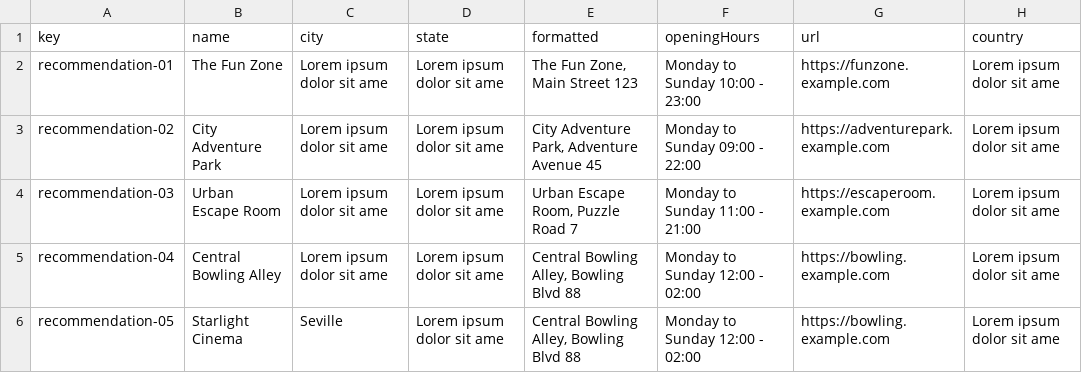
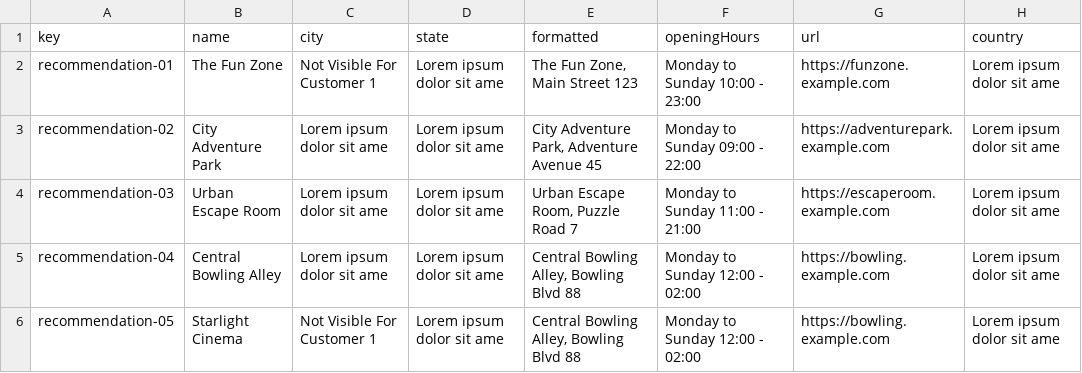
Before and after one commit to javiarellanoo/Acme-ANS, a CSV file: src/main/resources/WEB-INF/data/recommendation/recommendation.csv, drawn as a sheet.

Commit message:
feat: update authorization logic in booking services to check for existing bookings; modify recommendation visibility in CSV

```diff
--- a/src/main/resources/WEB-INF/data/recommendation/recommendation.csv
+++ b/src/main/resources/WEB-INF/data/recommendation/recommendation.csv
@@ -1,3 +1,3 @@
 key,name,city,state,formatted,openingHours,url,country
-recommendation-01,The Fun Zone,Lorem ipsum dolor sit ame,Lorem ipsum dolor sit ame,"The Fun Zone, Main Street 123",Monday to Sunday 10:00 - 23:00,https://funzone.example.com,Lorem ipsum dolor sit ame
+recommendation-01,The Fun Zone,Not Visible For Customer 1,Lorem ipsum dolor sit ame,"The Fun Zone, Main Street 123",Monday to Sunday 10:00 - 23:00,https://funzone.example.com,Lorem ipsum dolor sit ame
 recommendation-02,City Adventure Park,Lorem ipsum dolor sit ame,Lorem ipsum dolor sit ame,"City Adventure Park, Adventure Avenue 45",Monday to Sunday 09:00 - 22:00,https://adventurepark.example.com,Lorem ipsum dolor sit ame
@@ -5,2 +5,2 @@ recommendation-03,Urban Escape Room,Lorem ipsum dolor sit ame,Lorem ipsum dolor
 recommendation-04,Central Bowling Alley,Lorem ipsum dolor sit ame,Lorem ipsum dolor sit ame,"Central Bowling Alley, Bowling Blvd 88",Monday to Sunday 12:00 - 02:00,https://bowling.example.com,Lorem ipsum dolor sit ame
-recommendation-05,Starlight Cinema,Seville,Lorem ipsum dolor sit ame,"Central Bowling Alley, Bowling Blvd 88",Monday to Sunday 12:00 - 02:00,https://bowling.example.com,Lorem ipsum dolor sit ame
+recommendation-05,Starlight Cinema,Not Visible For Customer 1,Lorem ipsum dolor sit ame,"Central Bowling Alley, Bowling Blvd 88",Monday to Sunday 12:00 - 02:00,https://bowling.example.com,Lorem ipsum dolor sit ame
```
Also changed, not shown: 7 other files.
